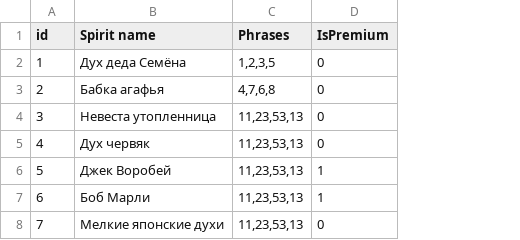
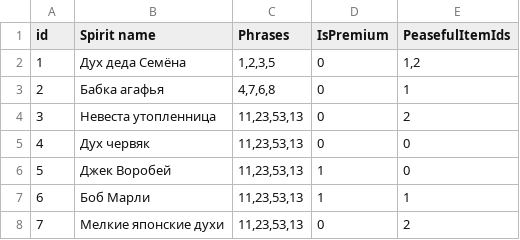
Before and after one commit to extrasensory-game/extrasensory-game, a CSV file: Assets/Resources/Spirit.csv, drawn as a sheet; the diff names each change by its address in the sheet, - before the commit and + after, or states it on an @@ line.

Commit message:
Добавил вычитывание ItemData из файлика Items.csv .

```diff
--- a/Assets/Resources/Spirit.csv
+++ b/Assets/Resources/Spirit.csv
+column E (PeasefulItemIds), rows 2-8: 1,2 | 1 | 2 | 0 | 0 | 1 | 2
```
Also changed, not shown: 7 other files.
